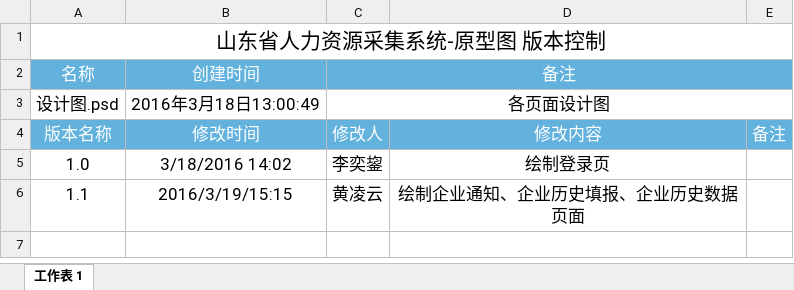
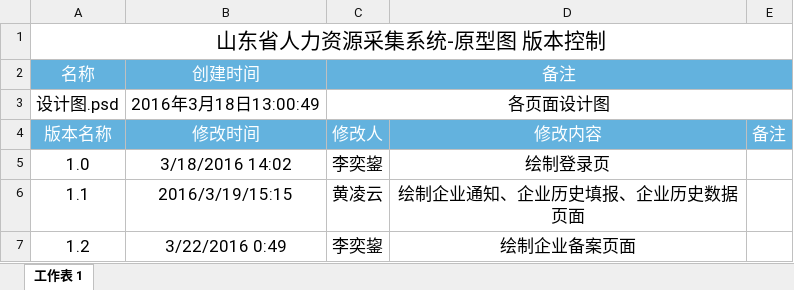
Before and after one commit to nmchgx/CM-Git, an Excel workbook: documents/12.UI/山东省人力资源采集系统-设计图/设计图版本控制.xlsx, sheet 工作表 1, drawn as a sheet; values as stored, in another font and other column widths than the file's, no borders; the diff names each change by its address in the sheet, - before the commit and + after, or states it on an @@ line.

Commit message:
【UI-设计图 提交】绘制企业备案页面

```diff
--- a/documents/12.UI/山东省人力资源采集系统-设计图/设计图版本控制.xlsx (sheet 工作表 1)
+++ b/documents/12.UI/山东省人力资源采集系统-设计图/设计图版本控制.xlsx (sheet 工作表 1)
+row 7: 1.2 | 3/22/2016 0:49 | 李奕鋆 | 绘制企业备案页面
```
Also changed, not shown: 1 other file.
